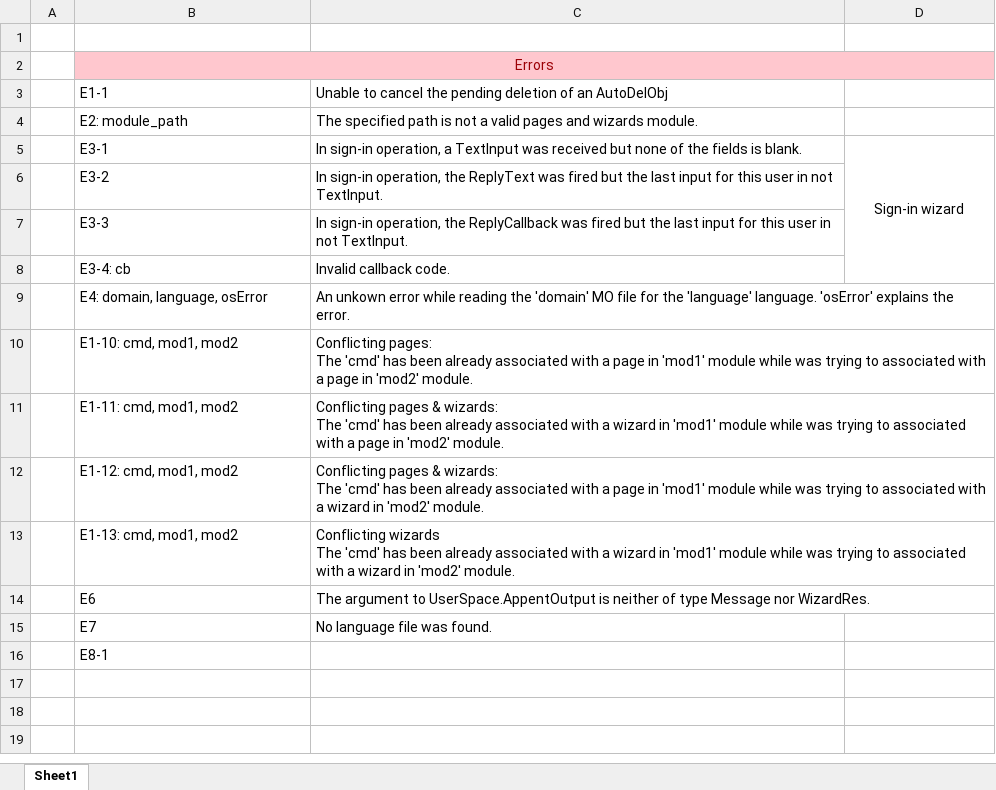
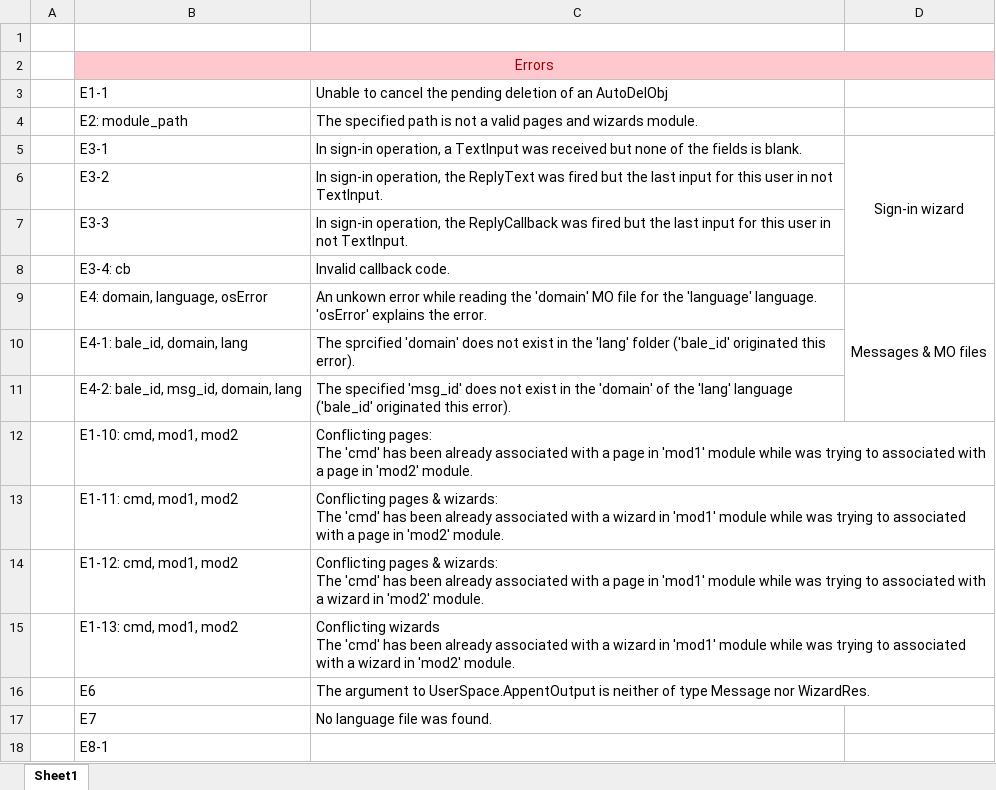
Before and after one commit to megacodist/happy-eng-bot, an Excel workbook: errors_warnings.xlsx, sheet Sheet1, drawn as a sheet; values as stored, in another font and other column widths than the file's, no borders; the diff names each change by its address in the sheet, - before the commit and + after, or states it on an @@ line.

Commit message:
Designing settings

```diff
--- a/errors_warnings.xlsx (sheet Sheet1)
+++ b/errors_warnings.xlsx (sheet Sheet1)
-D9: (empty)
+D9: Messages & MO files
+D9:D11 merged
+row 10:  | E4-1: bale_id, domain, lang | The sprcified 'domain' does not exist in the 'lang' folder ('bale_id' originated this error).
+row 11:  | E4-2: bale_id, msg_id, domain, lang | The specified 'msg_id' does not exist in the 'domain' of the 'lang' language ('bale_id' originated this error).
```
